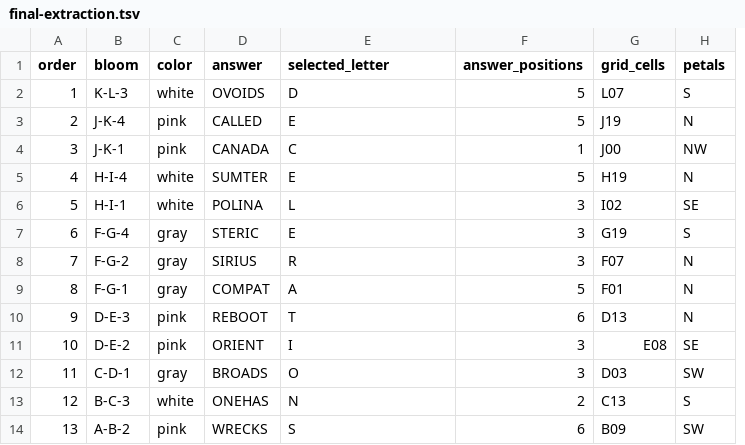
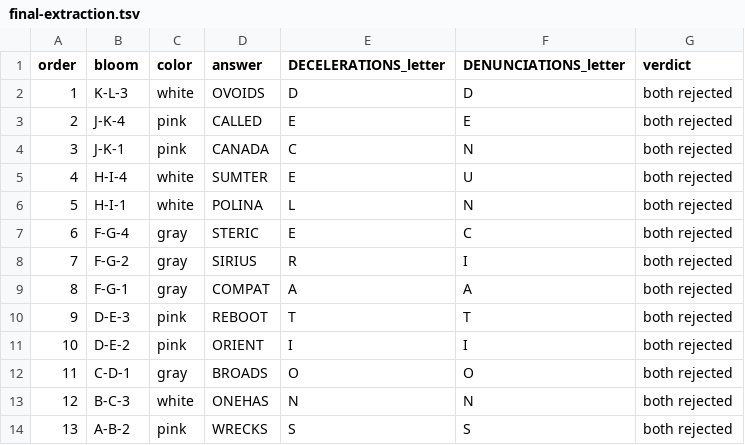
Before and after one commit to Lost-in-Harem/CCBC-17-LLM-Work, a TSV file: rounds/toringmoni/nodes/c05-path-in-a-rose-garden/artifacts/final-extraction.tsv, drawn as a sheet; removed rows and columns are numbered as before the commit, all else as after; the diff names each change by its address in the sheet, - before the commit and + after, or states it on an @@ line.

```diff
--- a/rounds/toringmoni/nodes/c05-path-in-a-rose-garden/artifacts/final-extraction.tsv
+++ b/rounds/toringmoni/nodes/c05-path-in-a-rose-garden/artifacts/final-extraction.tsv
-column F (answer_positions), rows 2-14: 5 | 5 | 1 | 5 | 3 | 3 | 3 | 5 | 6 | 3 | 3 | 2 | 6
-column G (grid_cells), rows 2-14: L07 | J19 | J00 | H19 | I02 | G19 | F07 | F01 | D13 | E08 | D03 | C13 | B09
-column H (petals), rows 2-14: S | N | NW | N | SE | S | N | N | N | SE | SW | S | SW
+column F (DENUNCIATIONS_letter), rows 2-14: D | E | N | U | N | C | I | A | T | I | O | N | S
+column G (verdict), rows 2-14: all both rejected
-E1: selected_letter
+E1: DECELERATIONS_letter
```
Also changed, not shown: rounds/wig/nodes/a5/artifacts/visual-evidence.tsv, 21 other files.
